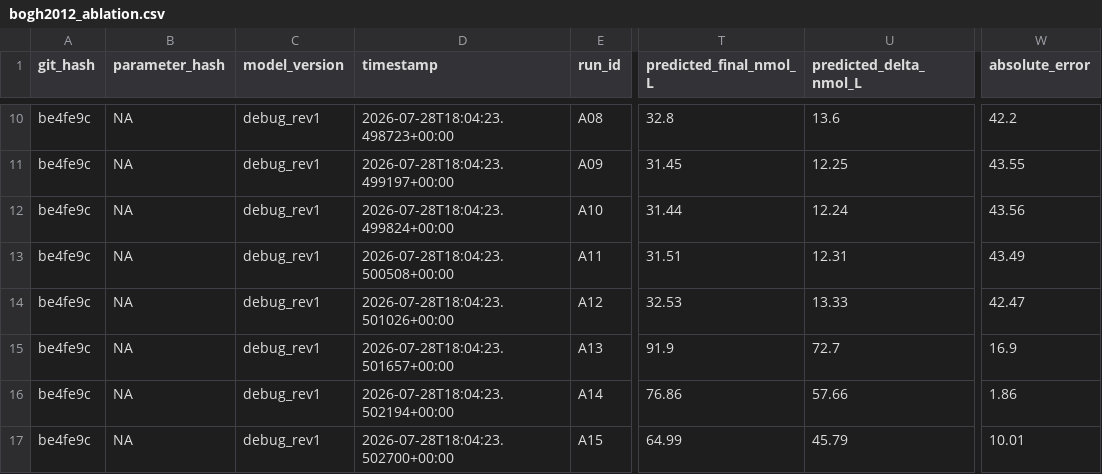
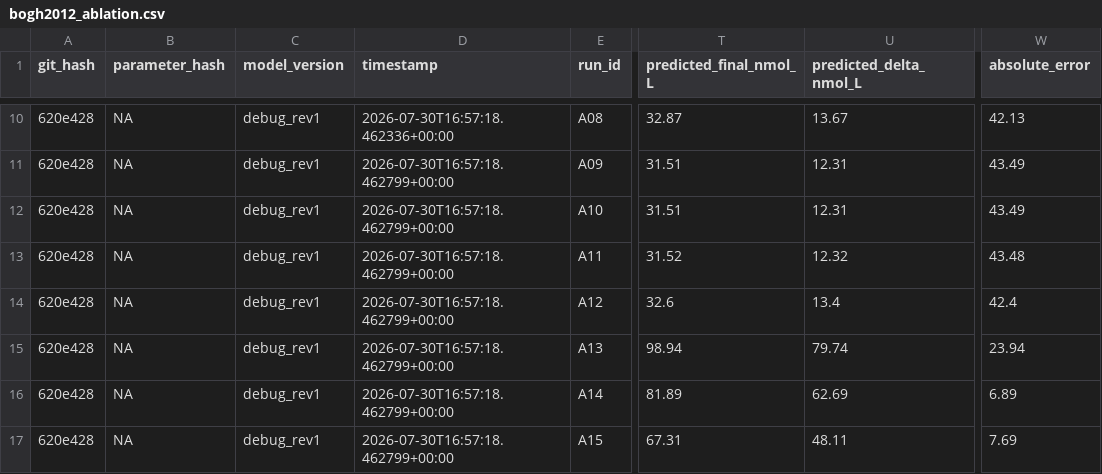
Before and after one commit to AN00927/Sun-Exposure-Intervals, a CSV file: tables/debug/bogh2012_ablation.csv, drawn as a sheet; only a part is shown, gaps mark what is left out; the diff covers the shown part only; the diff names each change by its address in the sheet, - before the commit and + after, or states it on an @@ line.

```diff
--- a/tables/debug/bogh2012_ablation.csv
+++ b/tables/debug/bogh2012_ablation.csv
-A10:A17 (git_hash): be4fe9c
+A10:A17 (git_hash): 620e428
-D10 (timestamp): 2026-07-28T18:04:23.498723+00:00
+D10 (timestamp): 2026-07-30T16:57:18.462336+00:00
-T10 (predicted_final_nmol_L): 32.8
+T10 (predicted_final_nmol_L): 32.87
-U10 (predicted_delta_nmol_L): 13.6
+U10 (predicted_delta_nmol_L): 13.67
-W10 (absolute_error): 42.2
+W10 (absolute_error): 42.13
-D11 (timestamp): 2026-07-28T18:04:23.499197+00:00
+D11 (timestamp): 2026-07-30T16:57:18.462799+00:00
-T11 (predicted_final_nmol_L): 31.45
+T11 (predicted_final_nmol_L): 31.51
-U11 (predicted_delta_nmol_L): 12.25
+U11 (predicted_delta_nmol_L): 12.31
-W11 (absolute_error): 43.55
+W11 (absolute_error): 43.49
-D12 (timestamp): 2026-07-28T18:04:23.499824+00:00
+D12 (timestamp): 2026-07-30T16:57:18.462799+00:00
-T12 (predicted_final_nmol_L): 31.44
+T12 (predicted_final_nmol_L): 31.51
-U12 (predicted_delta_nmol_L): 12.24
+U12 (predicted_delta_nmol_L): 12.31
-W12 (absolute_error): 43.56
+W12 (absolute_error): 43.49
-D13 (timestamp): 2026-07-28T18:04:23.500508+00:00
+D13 (timestamp): 2026-07-30T16:57:18.462799+00:00
-T13 (predicted_final_nmol_L): 31.51
+T13 (predicted_final_nmol_L): 31.52
-U13 (predicted_delta_nmol_L): 12.31
+U13 (predicted_delta_nmol_L): 12.32
-W13 (absolute_error): 43.49
+W13 (absolute_error): 43.48
-D14 (timestamp): 2026-07-28T18:04:23.501026+00:00
+D14 (timestamp): 2026-07-30T16:57:18.462799+00:00
-T14 (predicted_final_nmol_L): 32.53
+T14 (predicted_final_nmol_L): 32.6
-U14 (predicted_delta_nmol_L): 13.33
+U14 (predicted_delta_nmol_L): 13.4
-W14 (absolute_error): 42.47
+W14 (absolute_error): 42.4
-D15 (timestamp): 2026-07-28T18:04:23.501657+00:00
+D15 (timestamp): 2026-07-30T16:57:18.462799+00:00
-T15 (predicted_final_nmol_L): 91.9
+T15 (predicted_final_nmol_L): 98.94
-U15 (predicted_delta_nmol_L): 72.7
+U15 (predicted_delta_nmol_L): 79.74
-W15 (absolute_error): 16.9
+W15 (absolute_error): 23.94
-D16 (timestamp): 2026-07-28T18:04:23.502194+00:00
+D16 (timestamp): 2026-07-30T16:57:18.462799+00:00
-T16 (predicted_final_nmol_L): 76.86
+T16 (predicted_final_nmol_L): 81.89
-U16 (predicted_delta_nmol_L): 57.66
+U16 (predicted_delta_nmol_L): 62.69
-W16 (absolute_error): 1.86
+W16 (absolute_error): 6.89
-D17 (timestamp): 2026-07-28T18:04:23.502700+00:00
+D17 (timestamp): 2026-07-30T16:57:18.462799+00:00
-T17 (predicted_final_nmol_L): 64.99
+T17 (predicted_final_nmol_L): 67.31
-U17 (predicted_delta_nmol_L): 45.79
+U17 (predicted_delta_nmol_L): 48.11
-W17 (absolute_error): 10.01
+W17 (absolute_error): 7.69
```
Also changed, not shown: 65 edited cells elsewhere in this file, tables/debug/young2020_check.csv, 28 other files.
